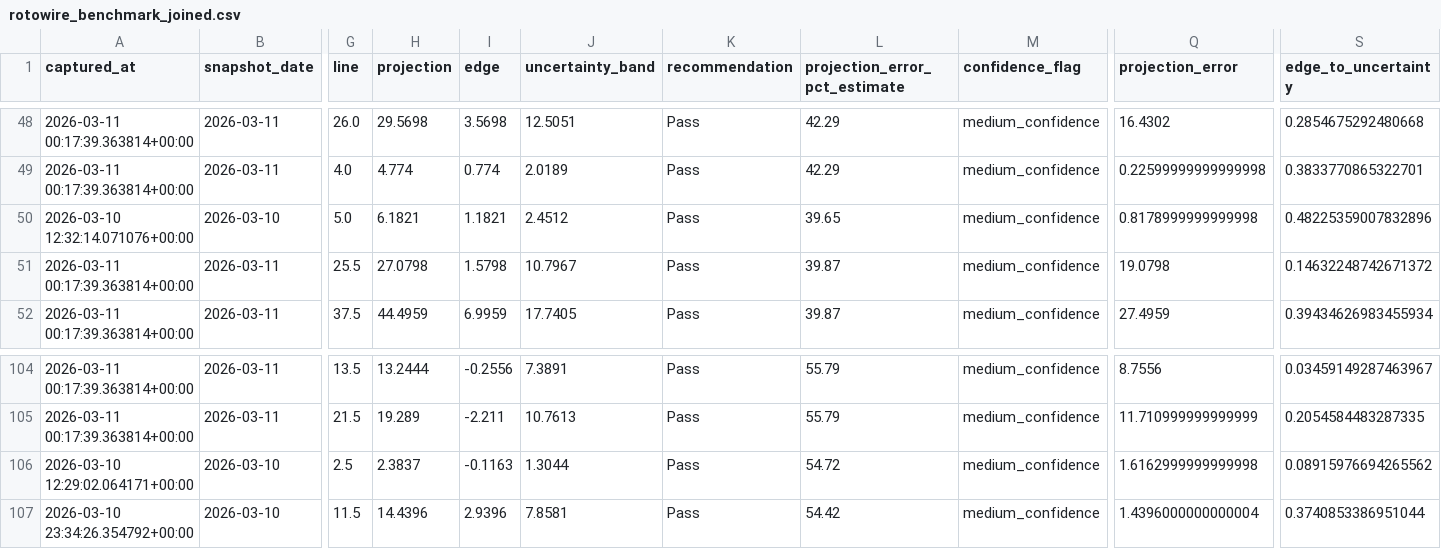
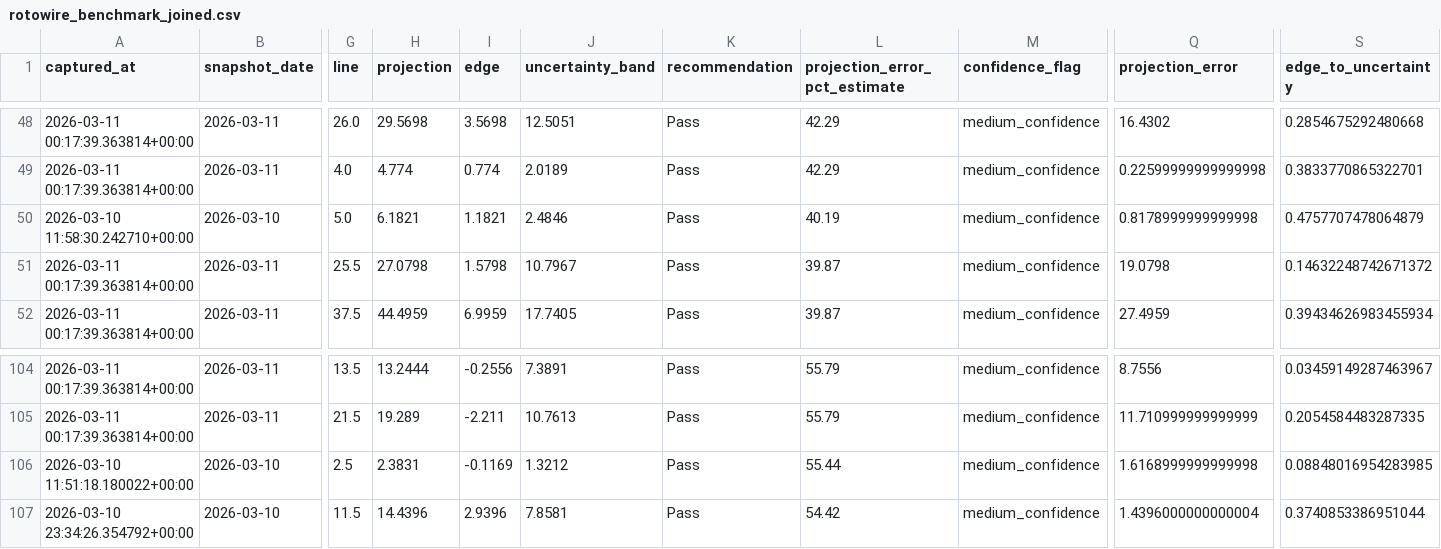
Before and after one commit to asapnalgas/NBParlay, a CSV file: nba_model/models/rotowire_benchmark_joined.csv, drawn as a sheet; only a part is shown, gaps mark what is left out; the diff names each change by its address in the sheet, - before the commit and + after, or states it on an @@ line.

```diff
--- a/nba_model/models/rotowire_benchmark_joined.csv
+++ b/nba_model/models/rotowire_benchmark_joined.csv
-A50 (captured_at): 2026-03-10 12:32:14.071076+00:00
+A50 (captured_at): 2026-03-10 11:58:30.242710+00:00
-J50 (uncertainty_band): 2.4512
+J50 (uncertainty_band): 2.4846
-L50 (projection_error_pct_estimate): 39.65
+L50 (projection_error_pct_estimate): 40.19
-S50 (edge_to_uncertainty): 0.48225359007832896
+S50 (edge_to_uncertainty): 0.4757707478064879
-A106 (captured_at): 2026-03-10 12:29:02.064171+00:00
+A106 (captured_at): 2026-03-10 11:51:18.180022+00:00
-H106 (projection): 2.3837
+H106 (projection): 2.3831
-I106 (edge): -0.1163
+I106 (edge): -0.1169
-J106 (uncertainty_band): 1.3044
+J106 (uncertainty_band): 1.3212
-L106 (projection_error_pct_estimate): 54.72
+L106 (projection_error_pct_estimate): 55.44
-Q106 (projection_error): 1.6162999999999998
+Q106 (projection_error): 1.6168999999999998
-S106 (edge_to_uncertainty): 0.08915976694265562
+S106 (edge_to_uncertainty): 0.08848016954283985
```
Also changed, not shown: nba_model/data/player_profile_cache.csv, nba_model/models/prediction_miss_log.csv, 48 other files.
